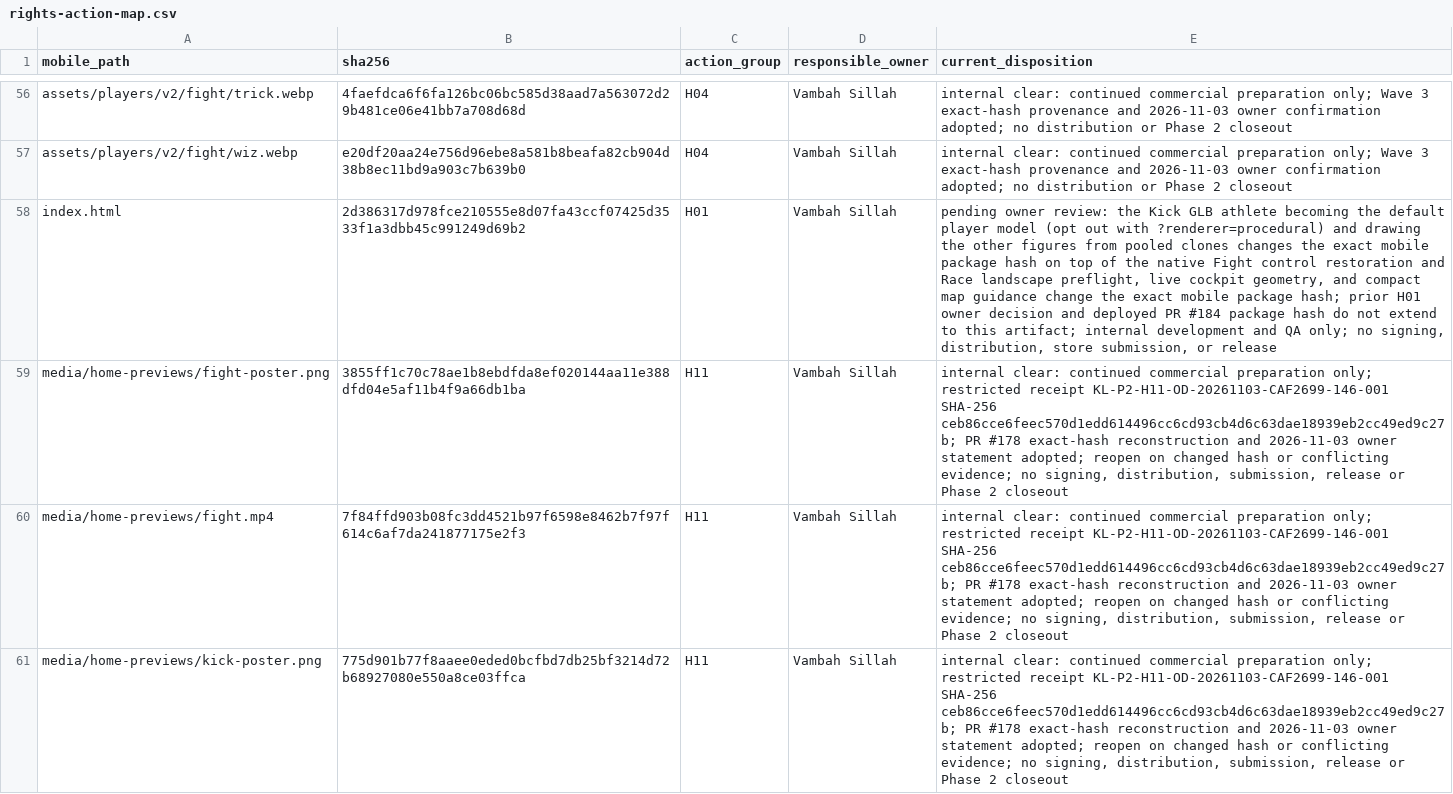
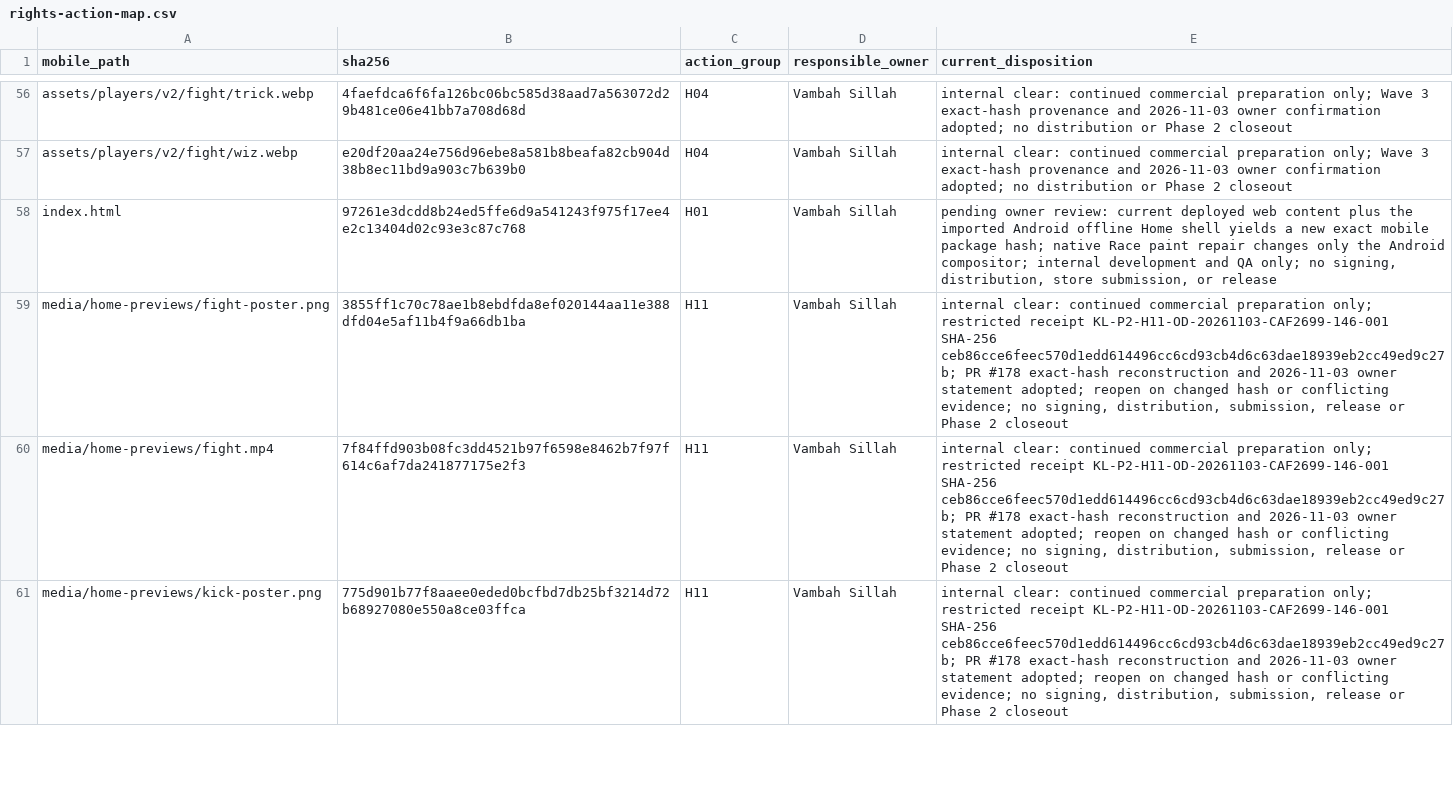
Before and after one commit to vsillah/KickLab, a CSV file: docs/release/rights-action-map.csv, drawn as a sheet; only a part is shown, gaps mark what is left out; the diff names each change by its address in the sheet, - before the commit and + after, or states it on an @@ line.

Commit message:
fix: restore Android Race paint after rotation

```diff
--- a/docs/release/rights-action-map.csv
+++ b/docs/release/rights-action-map.csv
-B58 (sha256): 2d386317d978fce210555e8d07fa43ccf07425d3533f1a3dbb45c991249d69b2
+B58 (sha256): 97261e3dcdd8b24ed5ffe6d9a541243f975f17ee4e2c13404d02c93e3c87c768
-E58 (current_disposition): …owner review: the Kick GLB athlete becoming the default player model (opt out with ?renderer=procedural) and drawing the other figures from pooled clones changes the exact mobile package hash on top of the native Fight control restoration and Race landscape preflight, live cockpit geometry, and compact map guidance change the exact mobile package hash; prior H01 owner decision and deployed PR #184 package hash do not extend to this artifact; internal development…
+E58 (current_disposition): …owner review: current deployed web content plus the imported Android offline Home shell yields a new exact mobile package hash; native Race paint repair changes only the Android compositor; internal development…
```
Also changed, not shown: docs/release/shipped-file-rights.csv, 58 other files.
